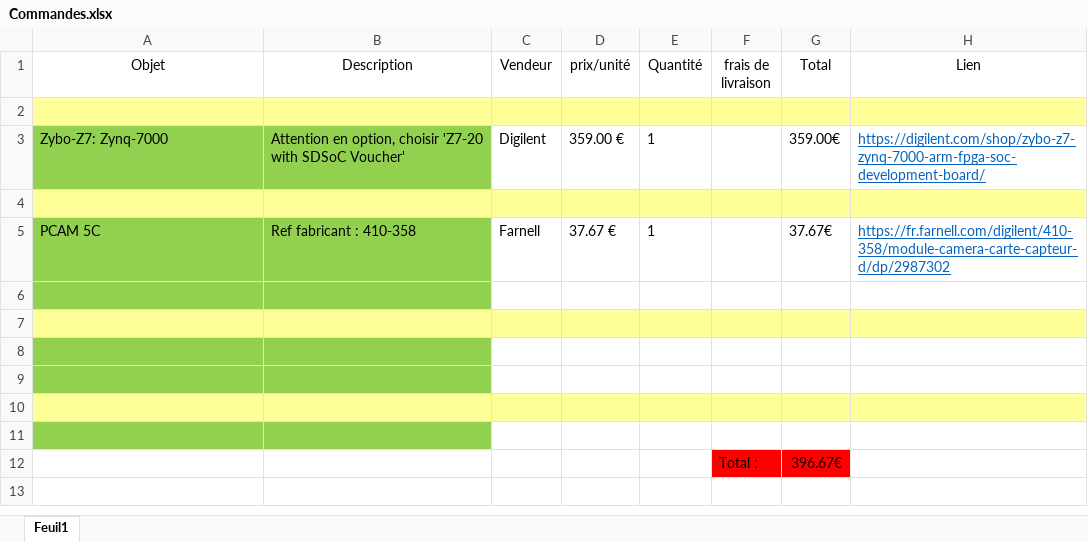
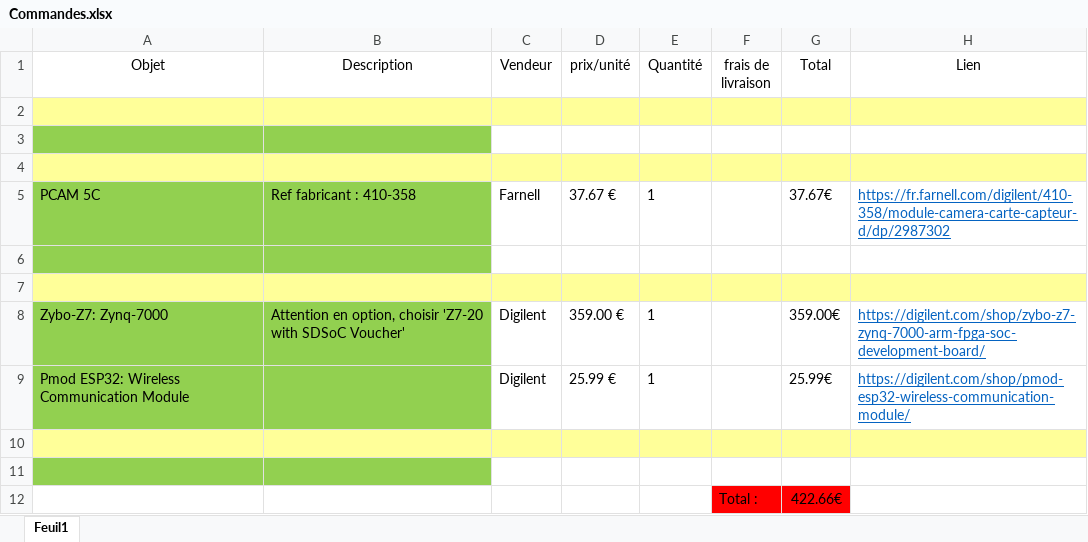
Before and after one commit to Laffargue-ElsysDesign/Robot_Surveillance_V3, an Excel workbook: GestionDeProjet/Commandes.xlsx, sheet Feuil1, drawn as a sheet; values as stored, in another font and other column widths than the file's, no borders; removed rows and columns are numbered as before the commit, all else as after; the diff names each change by its address in the sheet, - before the commit and + after, or states it on an @@ line.

Commit message:
Commande update again

```diff
--- a/GestionDeProjet/Commandes.xlsx (sheet Feuil1)
+++ b/GestionDeProjet/Commandes.xlsx (sheet Feuil1)
-row 3: Zybo-Z7: Zynq-7000 | Attention en option, choisir 'Z7-20 with SDSoC Voucher' | Digilent | 359.00 € | 1 |  | 359.00€ | https://digilent.com/shop/zybo-z7-zynq-7000-arm-fpga-soc-development-board/
+row 3: (empty)
+row 8: Zybo-Z7: Zynq-7000 | Attention en option, choisir 'Z7-20 with SDSoC Voucher' | Digilent | 359.00 € | 1 |  | 359.00€ | https://digilent.com/shop/zybo-z7-zynq-7000-arm-fpga-soc-development-board/
+row 9: Pmod ESP32: Wireless Communication Module |  | Digilent | 25.99 € | 1 |  | 25.99€ | https://digilent.com/shop/pmod-esp32-wireless-communication-module/
-A10:B10 fill: #92D050
+A10:B10 fill: #FFFF99
-C10:H10 fill: none
+C10:H10 fill: #FFFF99
-A12:E12 fill: #FFFF99
+A12:E12 fill: none
-row 12: (empty)
+row 12:  |  |  |  |  | Total : | 422.66€
-F12:G12 fill: #FFFF99
+F12:G12 fill: #FF0000
-H12 fill: #FFFF99
+H12 fill: none
-row 11: (empty)
-row 12:  |  |  |  |  | Total : | 396.67€
```
